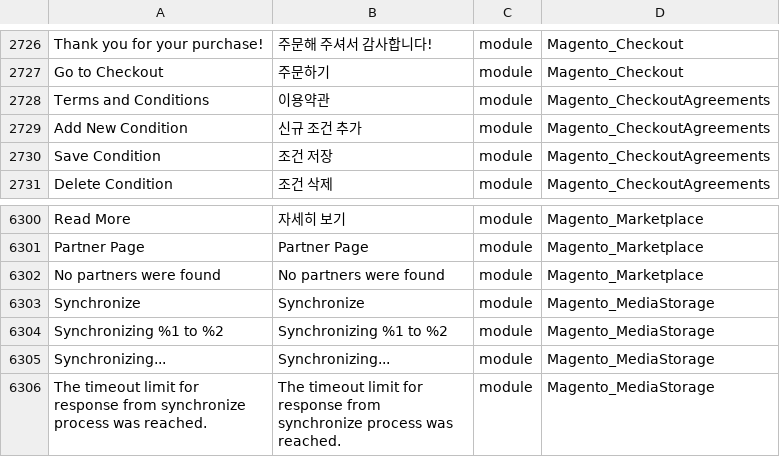
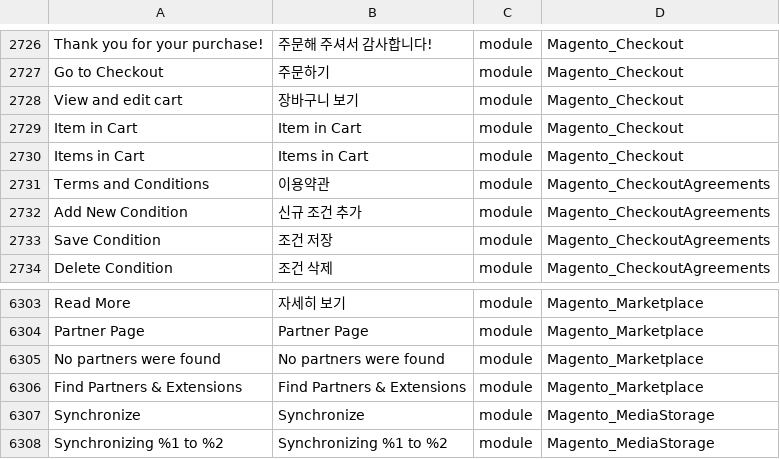
Before and after one commit to mageplaza/magento-2-korean-language-pack, a CSV file: ko_KR.csv, drawn as a sheet; only a part is shown, gaps mark what is left out; the shorter side is filled out with more unchanged rows; the diff names each change by its address in the sheet, - before the commit and + after, or states it on an @@ line.

Commit message:
Update

```diff
--- a/ko_KR.csv
+++ b/ko_KR.csv
+row 2728: View and edit cart | 장바구니 보기 | module | Magento_Checkout
+row 2729: Item in Cart | Item in Cart | module | Magento_Checkout
+row 2730: Items in Cart | Items in Cart | module | Magento_Checkout
+row 6306: Find Partners & Extensions | Find Partners & Extensions | module | Magento_Marketplace
```
